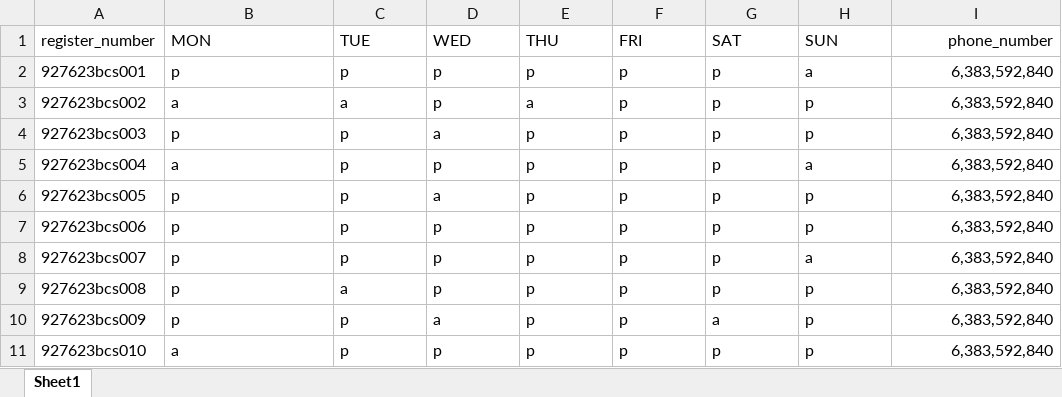
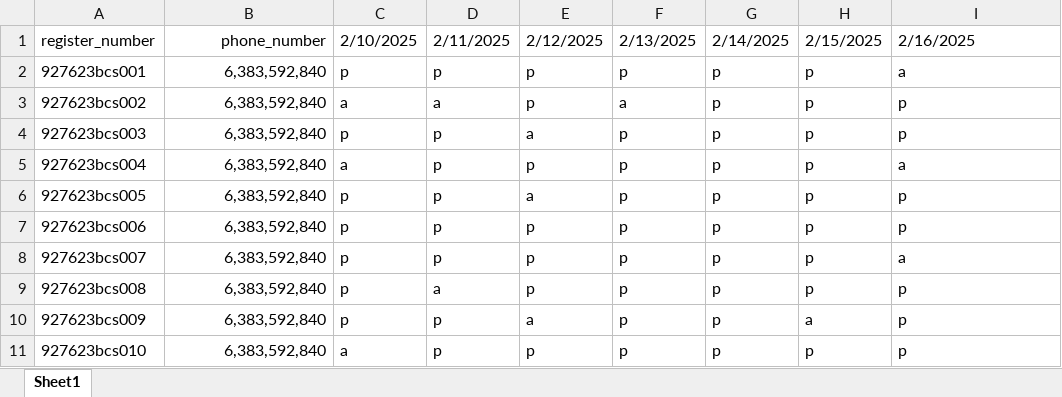
Before and after one commit to navi-04/exam-hall-allocation, an Excel workbook: data/atten.xlsx, sheet Sheet1, drawn as a sheet; only a part is shown; values as stored, in another font and other column widths than the file's, no borders; the diff covers the shown part only; the diff names each change by its address in the sheet, - before the commit and + after, or states it on an @@ line.

```diff
--- a/data/atten.xlsx (sheet Sheet1)
+++ b/data/atten.xlsx (sheet Sheet1)
-B1: MON
+B1: phone_number
-B1:B11 alignment: left
+B1:B11 alignment: right
-C1: TUE
+C1: 2/10/2025
-D1: WED
+D1: 2/11/2025
-E1: THU
+E1: 2/12/2025
-F1: FRI
+F1: 2/13/2025
-G1: SAT
+G1: 2/14/2025
-H1: SUN
+H1: 2/15/2025
-I1: phone_number
+I1: 2/16/2025
-I1:I11 alignment: right
+I1:I11 alignment: left
-B2 (phone_number): p
+B2 (phone_number): 6,383,592,840
-H2 (2/15/2025): a
+H2 (2/15/2025): p
-I2 (2/16/2025): 6,383,592,840
+I2 (2/16/2025): a
-B3 (phone_number): a
+B3 (phone_number): 6,383,592,840
-D3 (2/11/2025): p
+D3 (2/11/2025): a
-E3 (2/12/2025): a
+E3 (2/12/2025): p
-F3 (2/13/2025): p
+F3 (2/13/2025): a
-I3:I4 (2/16/2025): 6,383,592,840
+I3:I4 (2/16/2025): p
-B4 (phone_number): p
+B4 (phone_number): 6,383,592,840
-D4 (2/11/2025): a
+D4 (2/11/2025): p
-E4 (2/12/2025): p
+E4 (2/12/2025): a
-B5 (phone_number): a
+B5 (phone_number): 6,383,592,840
-C5 (2/10/2025): p
+C5 (2/10/2025): a
-H5 (2/15/2025): a
+H5 (2/15/2025): p
-I5 (2/16/2025): 6,383,592,840
+I5 (2/16/2025): a
-B6:B10 (phone_number): p
+B6:B10 (phone_number): 6,383,592,840
-D6 (2/11/2025): a
+D6 (2/11/2025): p
-E6 (2/12/2025): p
+E6 (2/12/2025): a
-I6:I7 (2/16/2025): 6,383,592,840
+I6:I7 (2/16/2025): p
-H8 (2/15/2025): a
+H8 (2/15/2025): p
-I8 (2/16/2025): 6,383,592,840
+I8 (2/16/2025): a
-C9 (2/10/2025): a
+C9 (2/10/2025): p
-D9 (2/11/2025): p
+D9 (2/11/2025): a
-I9:I11 (2/16/2025): 6,383,592,840
+I9:I11 (2/16/2025): p
-D10 (2/11/2025): a
+D10 (2/11/2025): p
-E10 (2/12/2025): p
+E10 (2/12/2025): a
-G10 (2/14/2025): a
+G10 (2/14/2025): p
-H10 (2/15/2025): p
+H10 (2/15/2025): a
-B11 (phone_number): a
+B11 (phone_number): 6,383,592,840
-C11 (2/10/2025): p
+C11 (2/10/2025): a
```
Also changed, not shown: 40 edited cells and cell formats elsewhere in this sheet, 5 other files.
